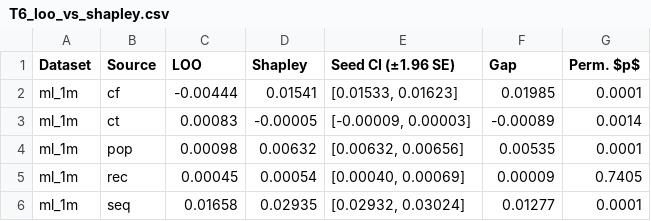
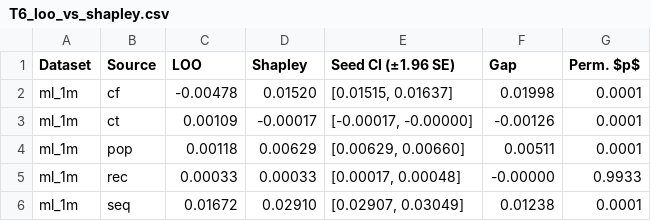
Before and after one commit to mouadlouhichi/signalshap-code, a CSV file: artefacts/tables/T6_loo_vs_shapley.csv, drawn as a sheet.

```diff
--- a/artefacts/tables/T6_loo_vs_shapley.csv
+++ b/artefacts/tables/T6_loo_vs_shapley.csv
@@ -1,6 +1,6 @@
 Dataset,Source,LOO,Shapley,Seed CI (±1.96 SE),Gap,Perm. $p$
-ml_1m,cf,-0.00444,0.01541,"[0.01533, 0.01623]",0.01985,0.0001
-ml_1m,ct,0.00083,-0.00005,"[-0.00009, 0.00003]",-0.00089,0.0014
-ml_1m,pop,0.00098,0.00632,"[0.00632, 0.00656]",0.00535,0.0001
-ml_1m,rec,0.00045,0.00054,"[0.00040, 0.00069]",0.00009,0.7405
-ml_1m,seq,0.01658,0.02935,"[0.02932, 0.03024]",0.01277,0.0001
+ml_1m,cf,-0.00478,0.01520,"[0.01515, 0.01637]",0.01998,0.0001
+ml_1m,ct,0.00109,-0.00017,"[-0.00017, -0.00000]",-0.00126,0.0001
+ml_1m,pop,0.00118,0.00629,"[0.00629, 0.00660]",0.00511,0.0001
+ml_1m,rec,0.00033,0.00033,"[0.00017, 0.00048]",-0.00000,0.9933
+ml_1m,seq,0.01672,0.02910,"[0.02907, 0.03049]",0.01238,0.0001
```
Also changed, not shown: artefacts/tables/T2_datasets.csv, artefacts/tables/T5_main_results.csv, 25 other files.
